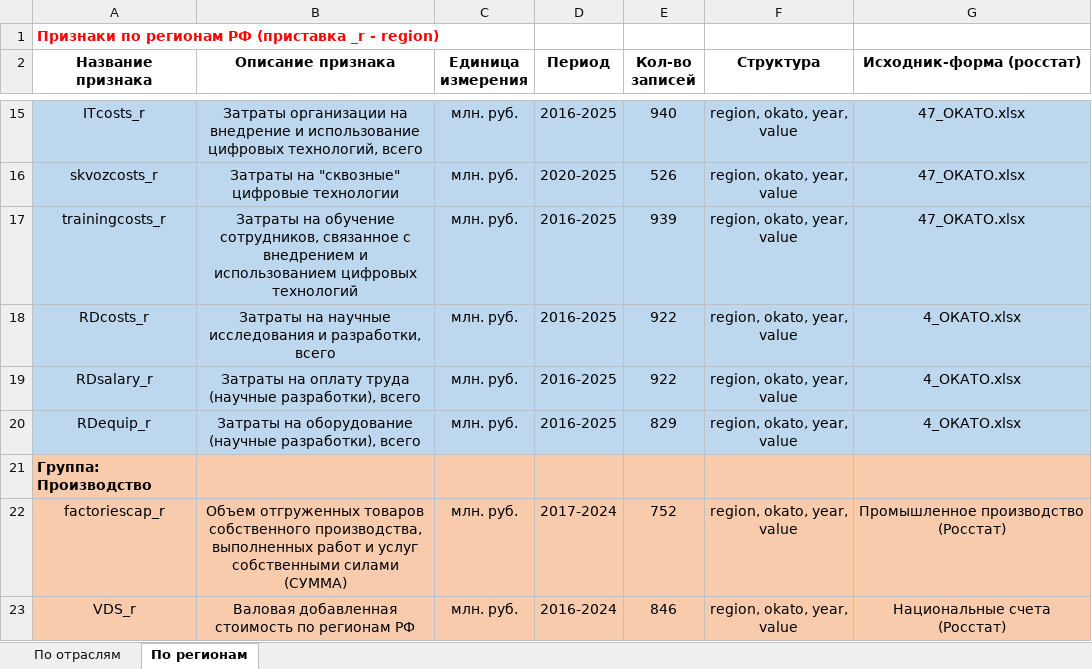
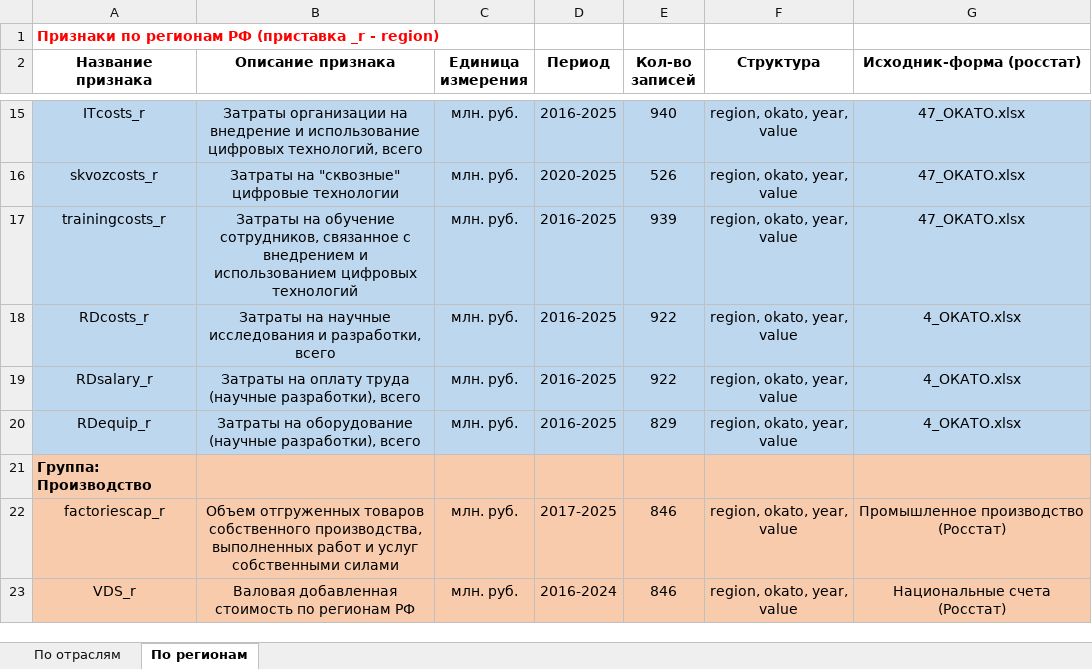
Before and after one commit to aghajanyan/ITMO-3, an Excel workbook: description of features.xlsx, sheet По регионам, drawn as a sheet; only a part is shown, gaps mark what is left out; values as stored, in another font and other column widths than the file's, no borders; the diff names each change by its address in the sheet, - before the commit and + after, or states it on an @@ line.

Commit message:
upd. factoriescap_r (data for 2025 and corr)

```diff
--- a/description of features.xlsx (sheet По регионам)
+++ b/description of features.xlsx (sheet По регионам)
-B22 (Описание признака): …собственными силами (СУММА)
+B22 (Описание признака): …собственными силами
-D22 (Период): 2017-2024
+D22 (Период): 2017-2025
-E22 (Кол-во записей): 752
+E22 (Кол-во записей): 846
```
Also changed, not shown: 1 other file.
